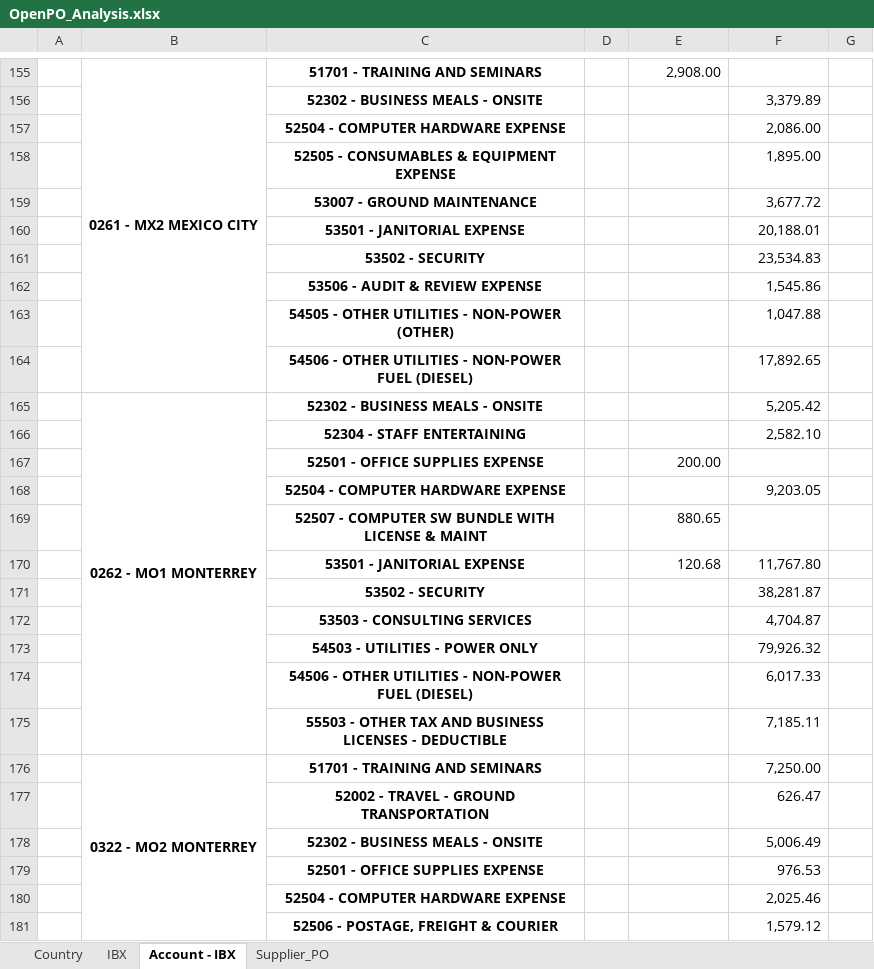
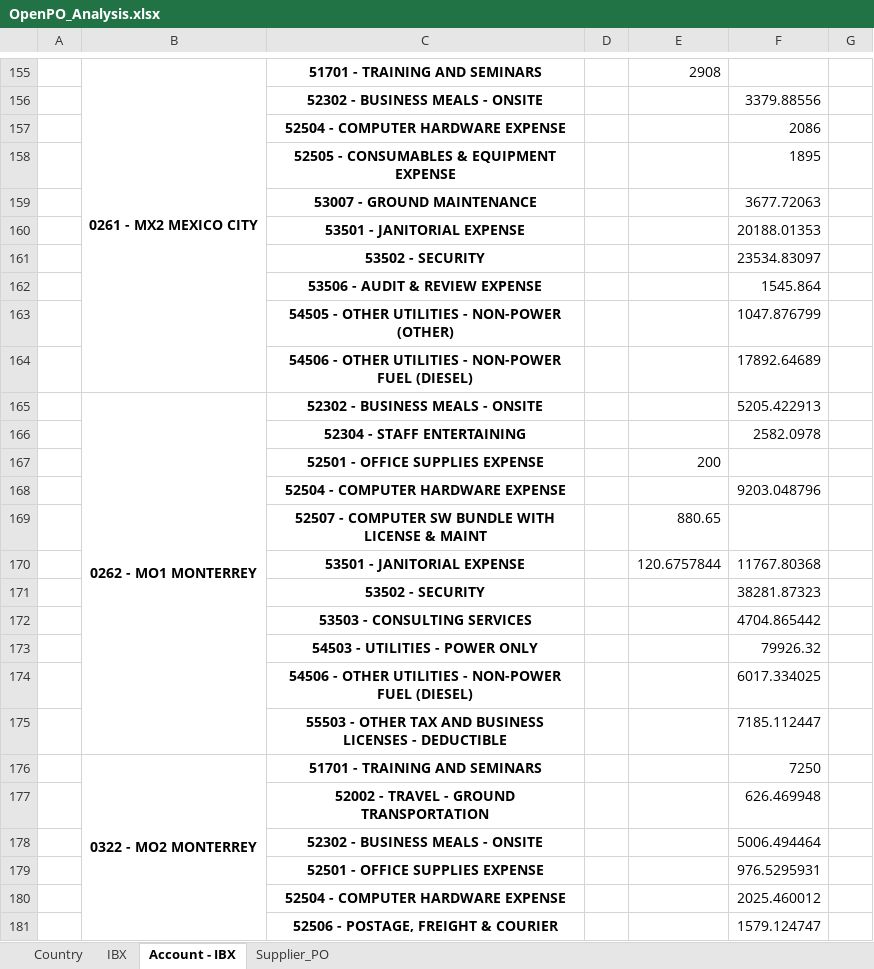
Before and after one commit to cleffersonfr/aulapython, an Excel workbook: open_po/OpenPO_Analysis.xlsx, sheet Account - IBX, drawn as a sheet; only a part is shown, gaps mark what is left out; values as stored, in another font and other column widths than the file's, no borders; removed rows and columns are numbered as before the commit, all else as after; the diff covers the shown part only; the diff names each change by its address in the sheet, - before the commit and + after, or states it on an @@ line.

```diff
--- a/open_po/OpenPO_Analysis.xlsx (sheet Account - IBX)
+++ b/open_po/OpenPO_Analysis.xlsx (sheet Account - IBX)
-E155: 2,908.00
+E155: 2908
-F156: 3,379.89
+F156: 3379.88556
-F157: 2,086.00
+F157: 2086
-F158: 1,895.00
+F158: 1895
-F159: 3,677.72
+F159: 3677.72063
-F160: 20,188.01
+F160: 20188.01353
-F161: 23,534.83
+F161: 23534.83097
-F162: 1,545.86
+F162: 1545.864
-F163: 1,047.88
+F163: 1047.876799
-F164: 17,892.65
+F164: 17892.64689
-F165: 5,205.42
+F165: 5205.422913
-F166: 2,582.10
+F166: 2582.0978
-E167: 200.00
+E167: 200
-F168: 9,203.05
+F168: 9203.048796
-row 170:  |  | 53501 - JANITORIAL EXPENSE |  | 120.68 | 11,767.80
-row 171:  |  | 53502 - SECURITY |  |  | 38,281.87
-row 172:  |  | 53503 - CONSULTING SERVICES |  |  | 4,704.87
-row 173:  |  | 54503 - UTILITIES - POWER ONLY |  |  | 79,926.32
-row 174:  |  | 54506 - OTHER UTILITIES - NON-POWER FUEL (DIESEL) |  |  | 6,017.33
-row 175:  |  | 55503 - OTHER TAX AND BUSINESS LICENSES - DEDUCTIBLE |  |  | 7,185.11
+row 170:  |  | 53501 - JANITORIAL EXPENSE |  | 120.6757844 | 11767.80368
+row 171:  |  | 53502 - SECURITY |  |  | 38281.87323
+row 172:  |  | 53503 - CONSULTING SERVICES |  |  | 4704.865442
+row 173:  |  | 54503 - UTILITIES - POWER ONLY |  |  | 79926.32
+row 174:  |  | 54506 - OTHER UTILITIES - NON-POWER FUEL (DIESEL) |  |  | 6017.334025
+row 175:  |  | 55503 - OTHER TAX AND BUSINESS LICENSES - DEDUCTIBLE |  |  | 7185.112447
-F176: 7,250.00
+F176: 7250
-F177: 626.47
+F177: 626.469948
-F178: 5,006.49
+F178: 5006.494464
-F179: 976.53
+F179: 976.5295931
-F180: 2,025.46
+F180: 2025.460012
-F181: 1,579.12
+F181: 1579.124747
```
Also changed, not shown: other rows of this sheet, sheet Supplier_PO, sheet IBX, sheet Country, 2 other files.
